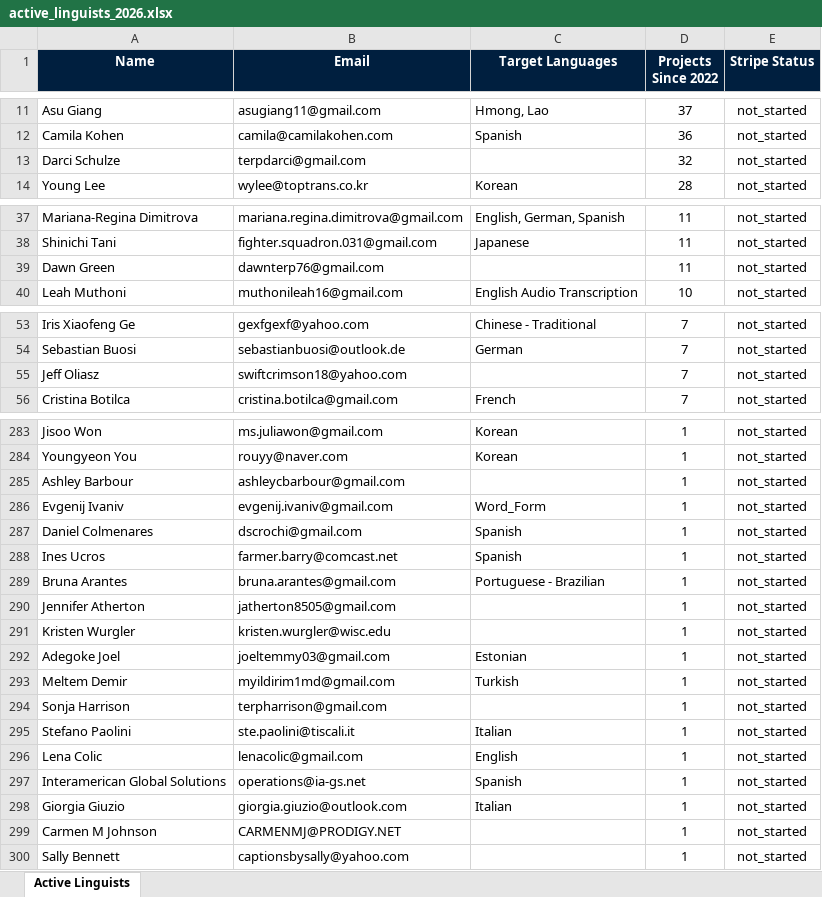
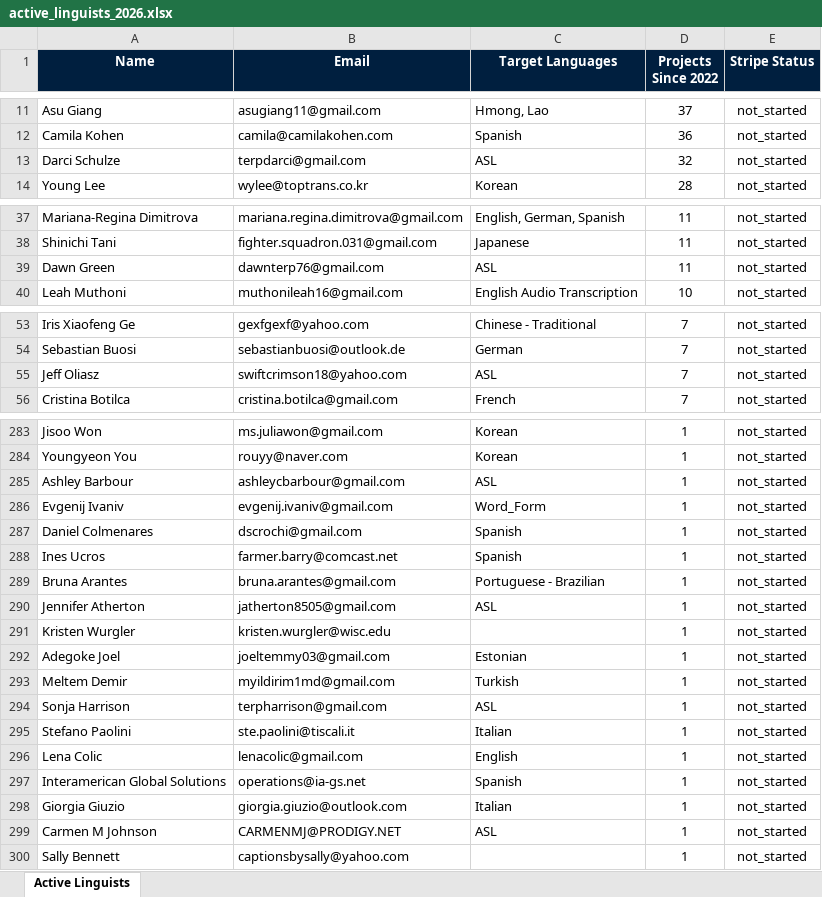
Before and after one commit to anirudhatalmale6-alt/eps-active-linguists, an Excel workbook: active_linguists_2026.xlsx, sheet Active Linguists, drawn as a sheet; only a part is shown, gaps mark what is left out; values as stored, in another font and other column widths than the file's, no borders; the diff covers the shown part only; the diff names each change by its address in the sheet, - before the commit and + after, or states it on an @@ line.

Commit message:
Fix ASL interpreters showing blank languages

```diff
--- a/active_linguists_2026.xlsx (sheet Active Linguists)
+++ b/active_linguists_2026.xlsx (sheet Active Linguists)
-C13 (Target Languages): (empty)
+C13 (Target Languages): ASL
-C39 (Target Languages): (empty)
+C39 (Target Languages): ASL
-C55 (Target Languages): (empty)
+C55 (Target Languages): ASL
-C285 (Target Languages): (empty)
+C285 (Target Languages): ASL
-C290 (Target Languages): (empty)
+C290 (Target Languages): ASL
-C294 (Target Languages): (empty)
+C294 (Target Languages): ASL
-C299 (Target Languages): (empty)
+C299 (Target Languages): ASL
```
Also changed, not shown: 11 edited cells elsewhere in this sheet.
